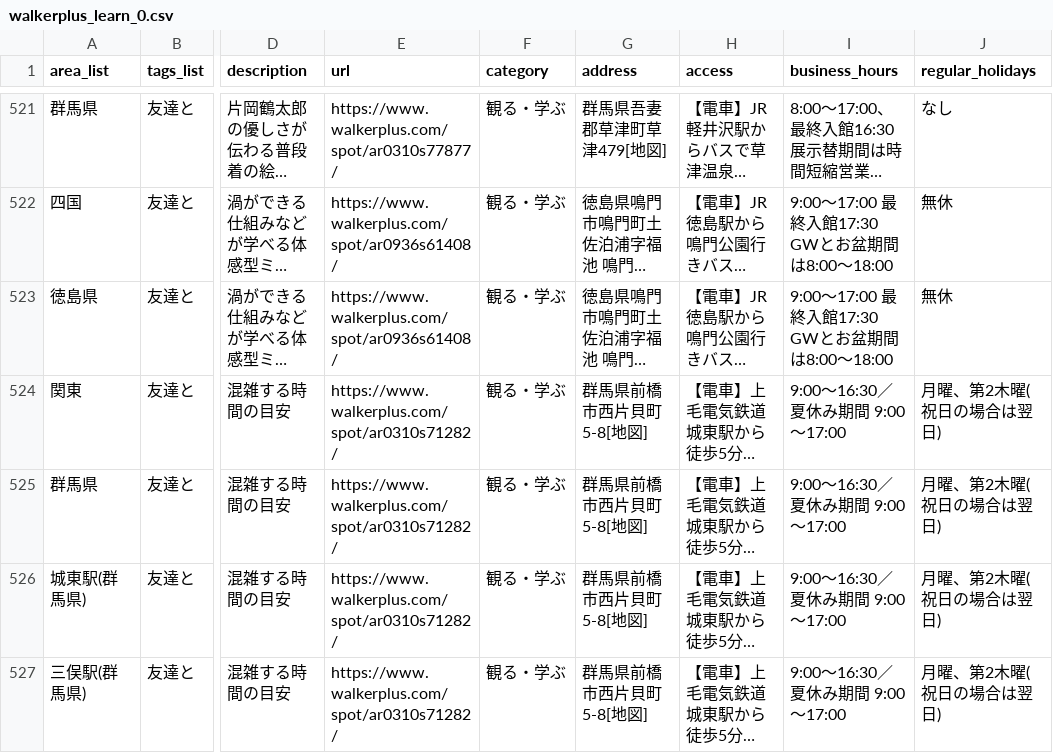
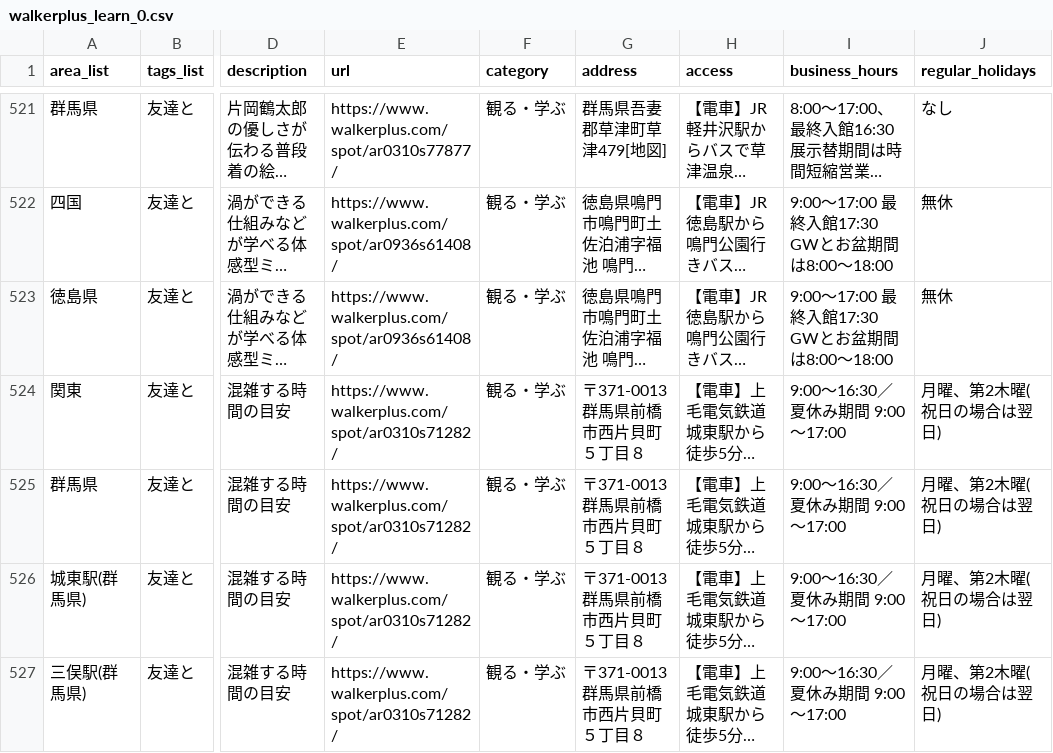
Before and after one commit to HevaWu/GnaviParser, a CSV file: data/walkerplus_learn_0.csv, drawn as a sheet; only a part is shown, gaps mark what is left out; long unchanged cells end in …; the diff covers the shown part only; the diff names each change by its address in the sheet, - before the commit and + after, or states it on an @@ line.

```diff
--- a/data/walkerplus_learn_0.csv
+++ b/data/walkerplus_learn_0.csv
-G524:G527 (address): 群馬県前橋市西片貝町5-8[地図]
+G524:G527 (address): 〒371-0013 群馬県前橋市西片貝町５丁目８
```
Also changed, not shown: 23 edited cells elsewhere in this file, data/walkerplus_shopping_2.csv, data/walkerplus_visit_1.csv, 14 other files.
